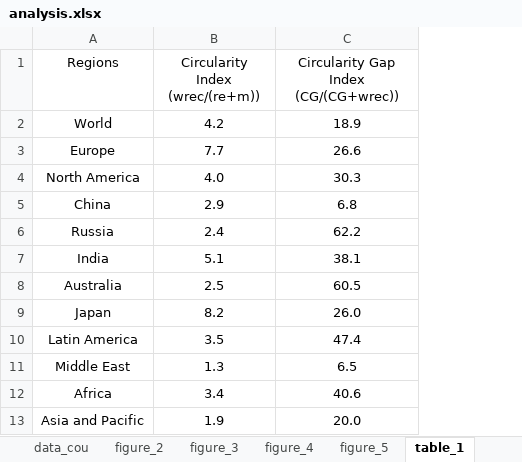
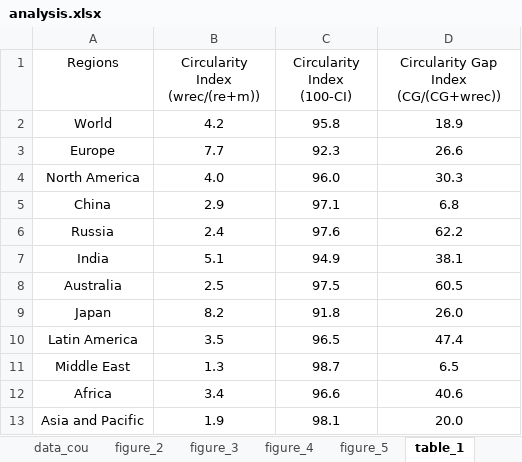
Before and after one commit to CMLPlatform/cgn_supplementary_material, an Excel workbook: analysis.xlsx, sheet table_1, drawn as a sheet; values as stored, in another font and other column widths than the file's, no borders; the diff names each change by its address in the sheet, - before the commit and + after, or states it on an @@ line.

Commit message:
Add files via upload

```diff
--- a/analysis.xlsx (sheet table_1)
+++ b/analysis.xlsx (sheet table_1)
+column C (Circularity Index (100-CI)), rows 2-13: 95.8 | 92.3 | 96.0 | 97.1 | 97.6 | 94.9 | 97.5 | 91.8 | 96.5 | 98.7 | 96.6 | 98.1
```
Also changed, not shown: charts or pictures.
